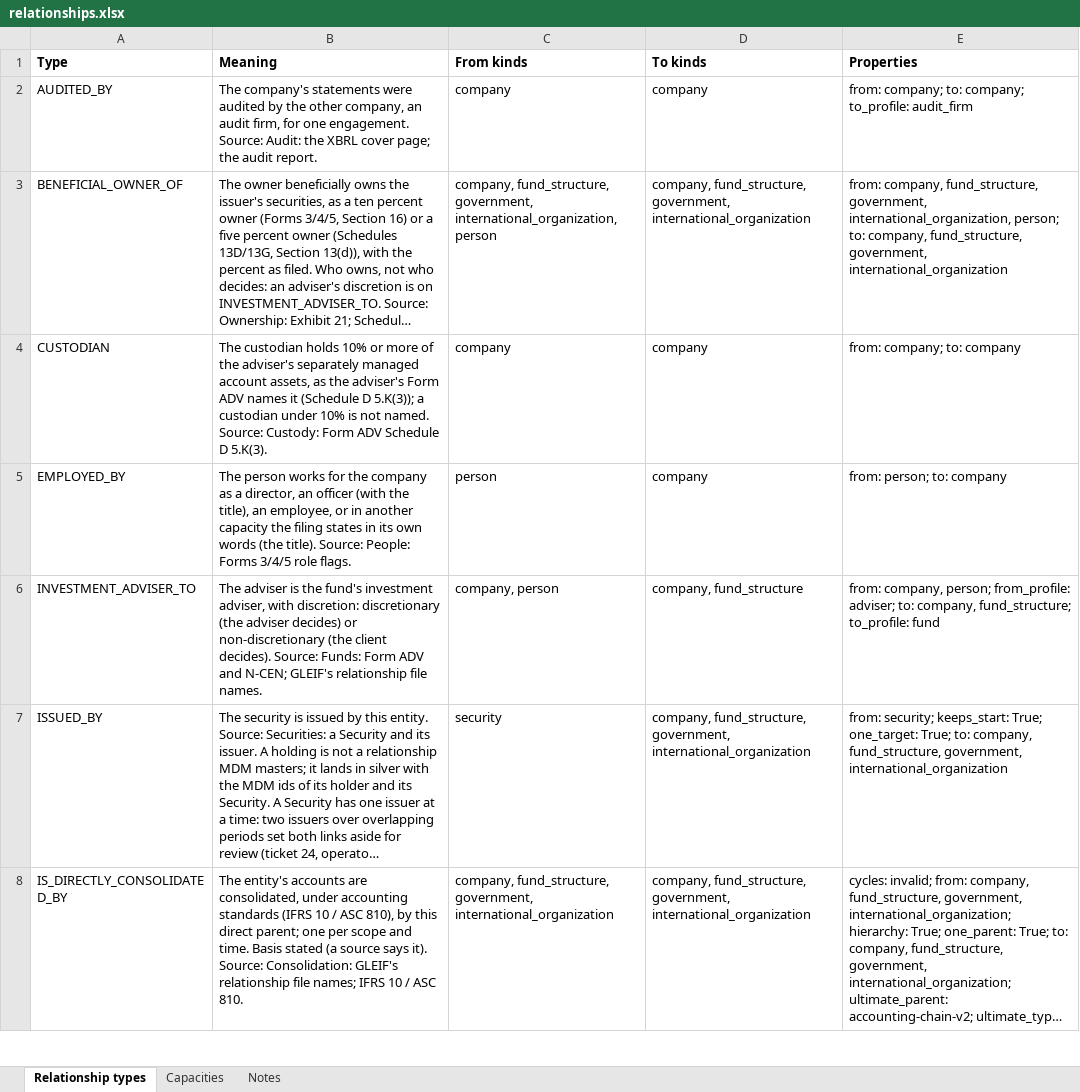
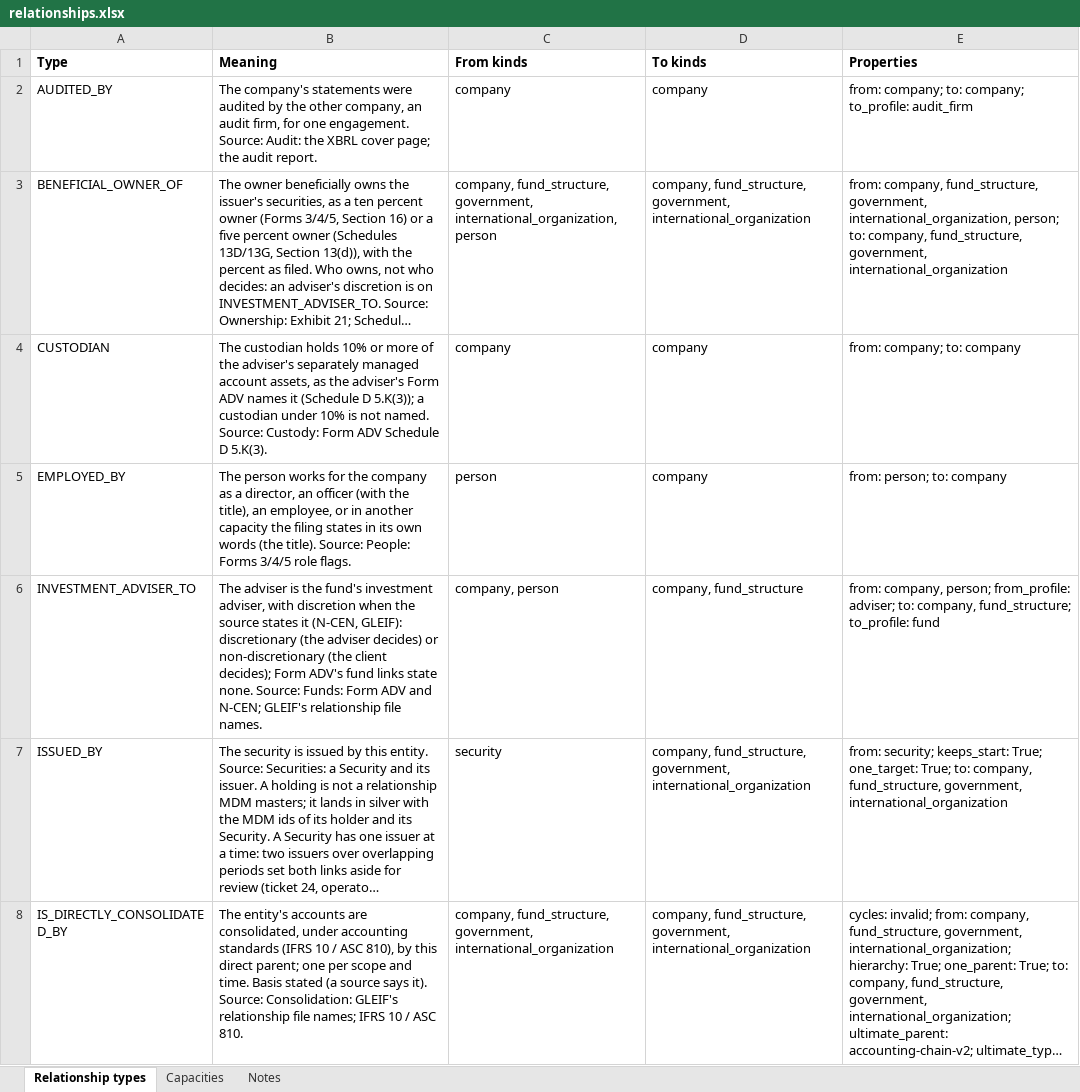
Before and after one commit to paulananth/edgartools-platform, an Excel workbook: rules/merge/relationships.xlsx, sheet Relationship types, drawn as a sheet; only a part is shown; long unchanged cells end in …; values as stored, in another font and other column widths than the file's, no borders; the diff names each change by its address in the sheet, - before the commit and + after, or states it on an @@ line.

```diff
--- a/rules/merge/relationships.xlsx (sheet Relationship types)
+++ b/rules/merge/relationships.xlsx (sheet Relationship types)
-B6 (Meaning): …adviser, with discretion: discretionary (the adviser decides) or non-discretionary (the client decides). Source: Funds:…
+B6 (Meaning): …adviser, with discretion when the source states it (N-CEN, GLEIF): discretionary (the adviser decides) or non-discretionary (the client decides); Form ADV's fund links state none. Source: Funds:…
```
Also changed, not shown: sources/iapd.adv.fund/MAPPING.xlsx, 8 other files.
